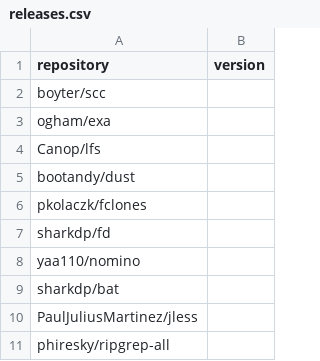
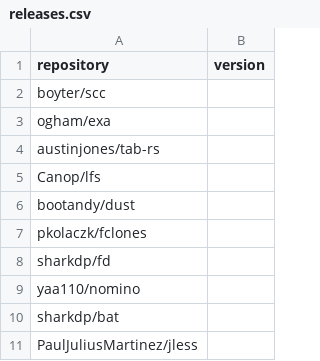
Before and after one commit to Bit0r/fish-config, a CSV file: pkglist/releases.csv, drawn as a sheet; only a part is shown; the shorter side is filled out with more unchanged rows; the diff names each change by its address in the sheet, - before the commit and + after, or states it on an @@ line.

Commit message:
Refactor download script and update releases.csv

```diff
--- a/pkglist/releases.csv
+++ b/pkglist/releases.csv
+row 4: austinjones/tab-rs
```
Also changed, not shown: 1 other file.
